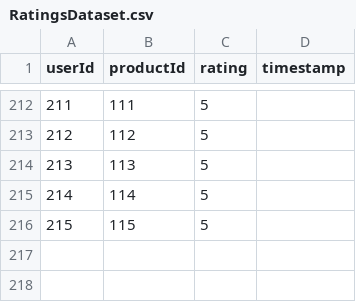
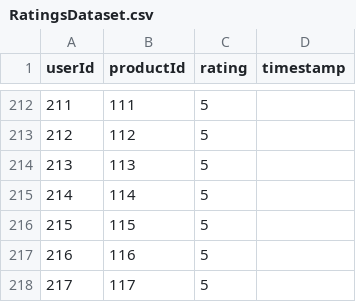
Before and after one commit to OmMkuman1902/Product_recommendation_automation, a CSV file: RatingsDataset.csv, drawn as a sheet; only a part is shown, gaps mark what is left out; the diff names each change by its address in the sheet, - before the commit and + after, or states it on an @@ line.

```diff
--- a/RatingsDataset.csv
+++ b/RatingsDataset.csv
+row 217: 216 | 116 | 5
+row 218: 217 | 117 | 5
```
Also changed, not shown: UserDataset.csv, market_product_dataset.csv, 1 other file.
